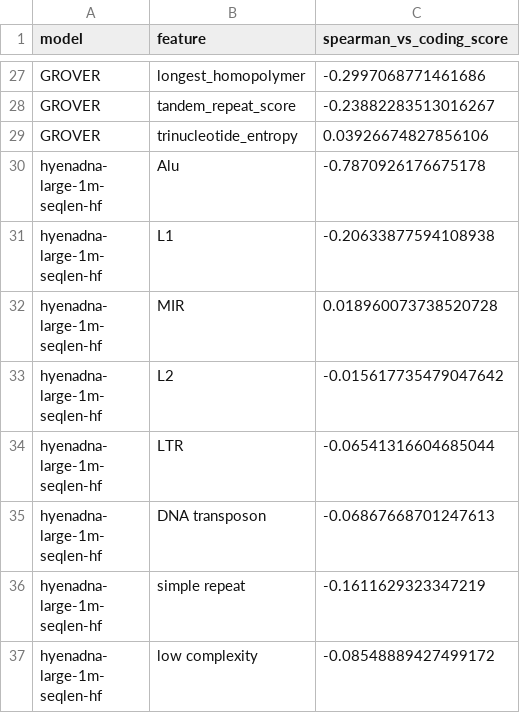
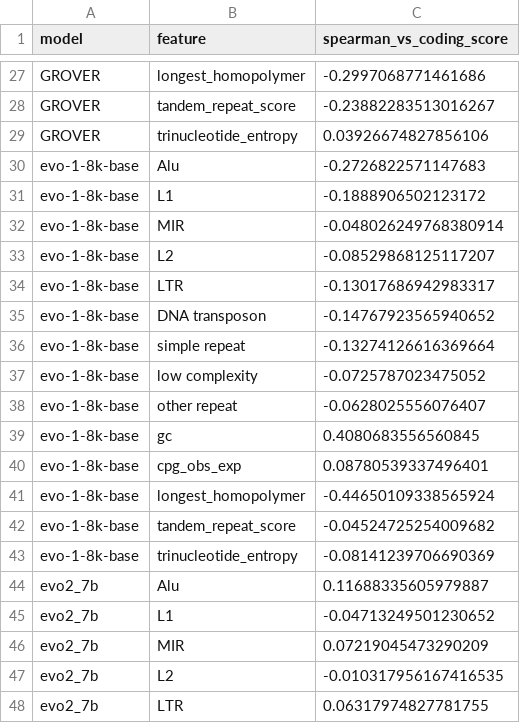
Before and after one commit to Rajeeva-IITM/gLM-eval, a CSV file: Model Evaluation/Coding-Noncoding/Embedding-Patterns/results/full/cds_vs_intron/noncoding_feature_correlations.csv, drawn as a sheet; only a part is shown, gaps mark what is left out; the shorter side is filled out with more unchanged rows; the diff covers the shown part only.

```diff
--- a/Model Evaluation/Coding-Noncoding/Embedding-Patterns/results/full/cds_vs_intron/noncoding_feature_correlations.csv
+++ b/Model Evaluation/Coding-Noncoding/Embedding-Patterns/results/full/cds_vs_intron/noncoding_feature_correlations.csv
@@ -29 +29,20 @@ GROVER,tandem_repeat_score,-0.23882283513016267
 GROVER,trinucleotide_entropy,0.03926674827856106
+evo-1-8k-base,Alu,-0.2726822571147683
+evo-1-8k-base,L1,-0.1888906502123172
+evo-1-8k-base,MIR,-0.048026249768380914
+evo-1-8k-base,L2,-0.08529868125117207
+evo-1-8k-base,LTR,-0.13017686942983317
+evo-1-8k-base,DNA transposon,-0.14767923565940652
+evo-1-8k-base,simple repeat,-0.13274126616369664
+evo-1-8k-base,low complexity,-0.0725787023475052
+evo-1-8k-base,other repeat,-0.0628025556076407
+evo-1-8k-base,gc,0.4080683556560845
+evo-1-8k-base,cpg_obs_exp,0.08780539337496401
+evo-1-8k-base,longest_homopolymer,-0.44650109338565924
+evo-1-8k-base,tandem_repeat_score,-0.04524725254009682
+evo-1-8k-base,trinucleotide_entropy,-0.08141239706690369
+evo2_7b,Alu,0.11688335605979887
+evo2_7b,L1,-0.04713249501230652
+evo2_7b,MIR,0.07219045473290209
+evo2_7b,L2,-0.010317956167416535
+evo2_7b,LTR,0.06317974827781755
```
Also changed, not shown: 9 added rows elsewhere in this file, Model Evaluation/Coding-Noncoding/Embedding-Patterns/results/full/cds_vs_intergenic/noncoding_by_repeat_class.csv, Model Evaluation/Coding-Noncoding/Embedding-Patterns/results/full/cds_vs_intergenic/noncoding_feature_correlations.csv, 55 other files.
